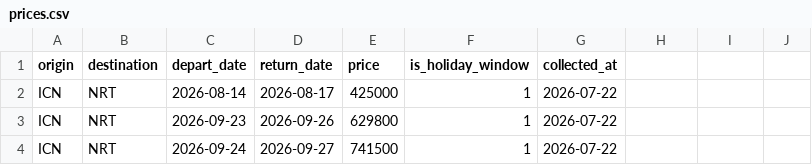
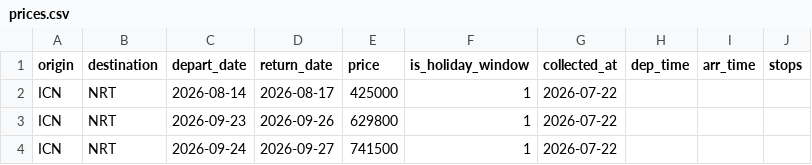
Before and after one commit to Henryshin/flight-deals, a CSV file: data/prices.csv, drawn as a sheet; only a part is shown; the diff names each change by its address in the sheet, - before the commit and + after, or states it on an @@ line.

```diff
--- a/data/prices.csv
+++ b/data/prices.csv
-H1: (empty)
+H1: dep_time
-I1: (empty)
+I1: arr_time
-J1: (empty)
+J1: stops
```
Also changed, not shown: 9 other files.
